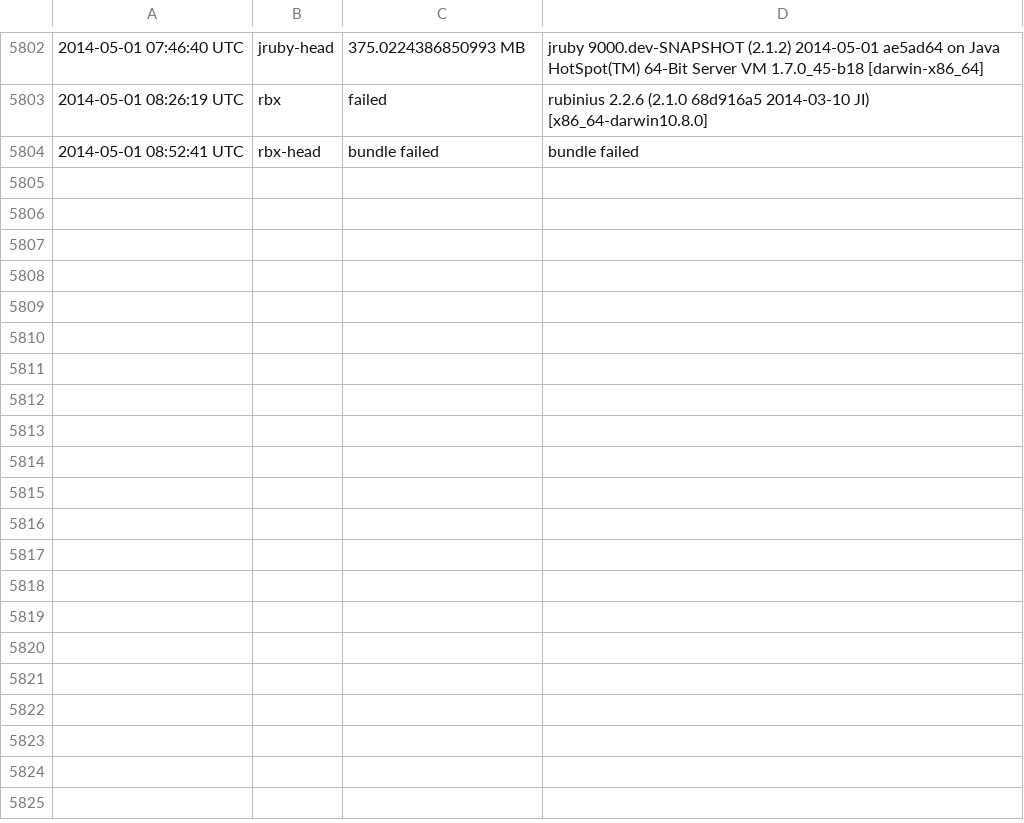
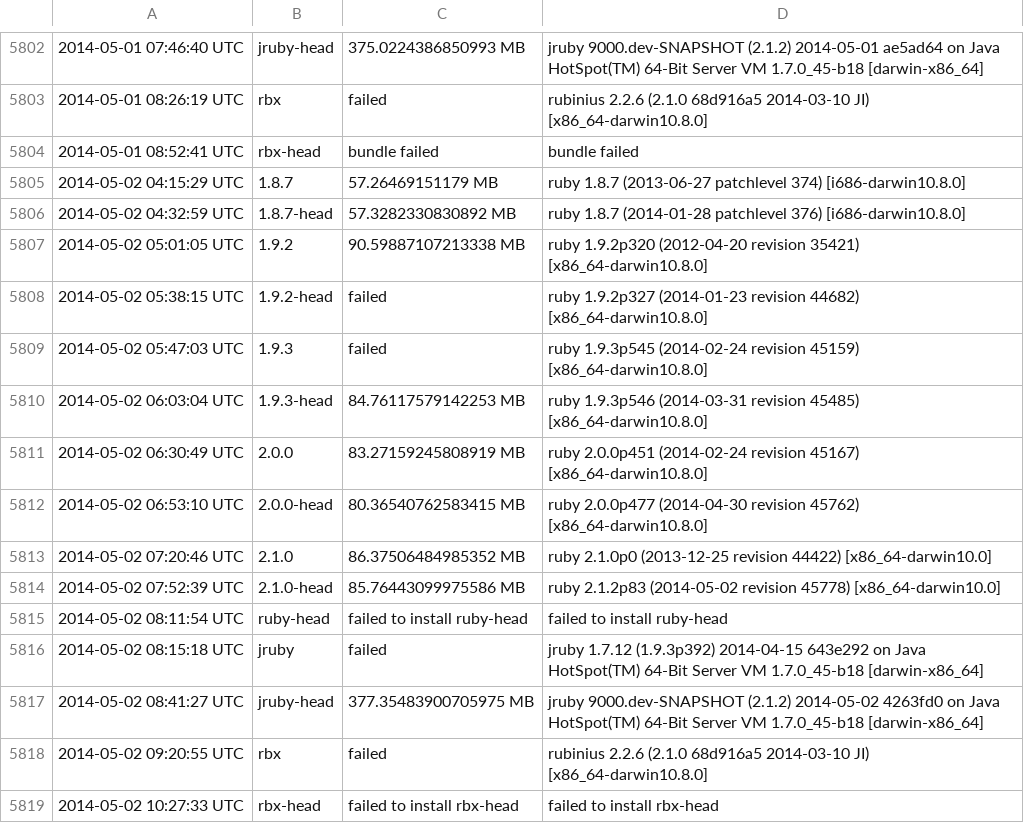
Before and after one commit to brianhempel/isrubyfastyet, a TSV file: results/rails_memory_usage_results.tsv, drawn as a sheet; only a part is shown, gaps mark what is left out; the diff names each change by its address in the sheet, - before the commit and + after, or states it on an @@ line.

```diff
--- a/results/rails_memory_usage_results.tsv
+++ b/results/rails_memory_usage_results.tsv
+row 5805: 2014-05-02 04:15:29 UTC | 1.8.7 | 57.26469151179 MB | ruby 1.8.7 (2013-06-27 patchlevel 374) [i686-darwin10.8.0]
+row 5806: 2014-05-02 04:32:59 UTC | 1.8.7-head | 57.3282330830892 MB | ruby 1.8.7 (2014-01-28 patchlevel 376) [i686-darwin10.8.0]
+row 5807: 2014-05-02 05:01:05 UTC | 1.9.2 | 90.59887107213338 MB | ruby 1.9.2p320 (2012-04-20 revision 35421) [x86_64-darwin10.8.0]
+row 5808: 2014-05-02 05:38:15 UTC | 1.9.2-head | failed | ruby 1.9.2p327 (2014-01-23 revision 44682) [x86_64-darwin10.8.0]
+row 5809: 2014-05-02 05:47:03 UTC | 1.9.3 | failed | ruby 1.9.3p545 (2014-02-24 revision 45159) [x86_64-darwin10.8.0]
+row 5810: 2014-05-02 06:03:04 UTC | 1.9.3-head | 84.76117579142253 MB | ruby 1.9.3p546 (2014-03-31 revision 45485) [x86_64-darwin10.8.0]
+row 5811: 2014-05-02 06:30:49 UTC | 2.0.0 | 83.27159245808919 MB | ruby 2.0.0p451 (2014-02-24 revision 45167) [x86_64-darwin10.8.0]
+row 5812: 2014-05-02 06:53:10 UTC | 2.0.0-head | 80.36540762583415 MB | ruby 2.0.0p477 (2014-04-30 revision 45762) [x86_64-darwin10.8.0]
+row 5813: 2014-05-02 07:20:46 UTC | 2.1.0 | 86.37506484985352 MB | ruby 2.1.0p0 (2013-12-25 revision 44422) [x86_64-darwin10.0]
+row 5814: 2014-05-02 07:52:39 UTC | 2.1.0-head | 85.76443099975586 MB | ruby 2.1.2p83 (2014-05-02 revision 45778) [x86_64-darwin10.0]
+row 5815: 2014-05-02 08:11:54 UTC | ruby-head | failed to install ruby-head | failed to install ruby-head
+row 5816: 2014-05-02 08:15:18 UTC | jruby | failed | jruby 1.7.12 (1.9.3p392) 2014-04-15 643e292 on Java HotSpot(TM) 64-Bit Server VM 1.7.0_45-b18 [darwin-x86_64]
+row 5817: 2014-05-02 08:41:27 UTC | jruby-head | 377.35483900705975 MB | jruby 9000.dev-SNAPSHOT (2.1.2) 2014-05-02 4263fd0 on Java HotSpot(TM) 64-Bit Server VM 1.7.0_45-b18 [darwin-x86_64]
+row 5818: 2014-05-02 09:20:55 UTC | rbx | failed | rubinius 2.2.6 (2.1.0 68d916a5 2014-03-10 JI) [x86_64-darwin10.8.0]
+row 5819: 2014-05-02 10:27:33 UTC | rbx-head | failed to install rbx-head | failed to install rbx-head
```
Also changed, not shown: results/rails_requests_per_second_results.tsv, results/rails_requests_per_second_steady_state_results.tsv, 1 other file.
